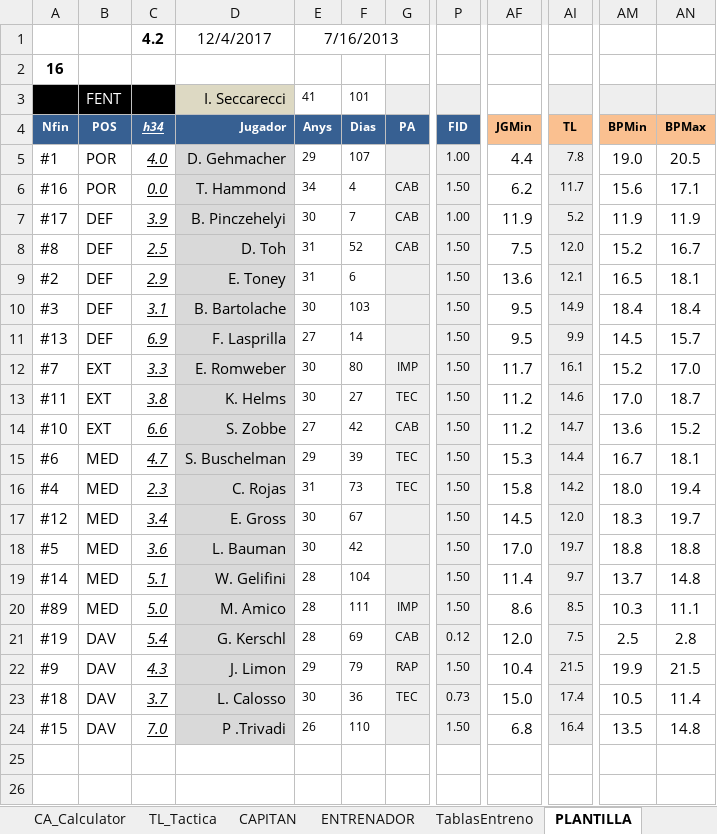
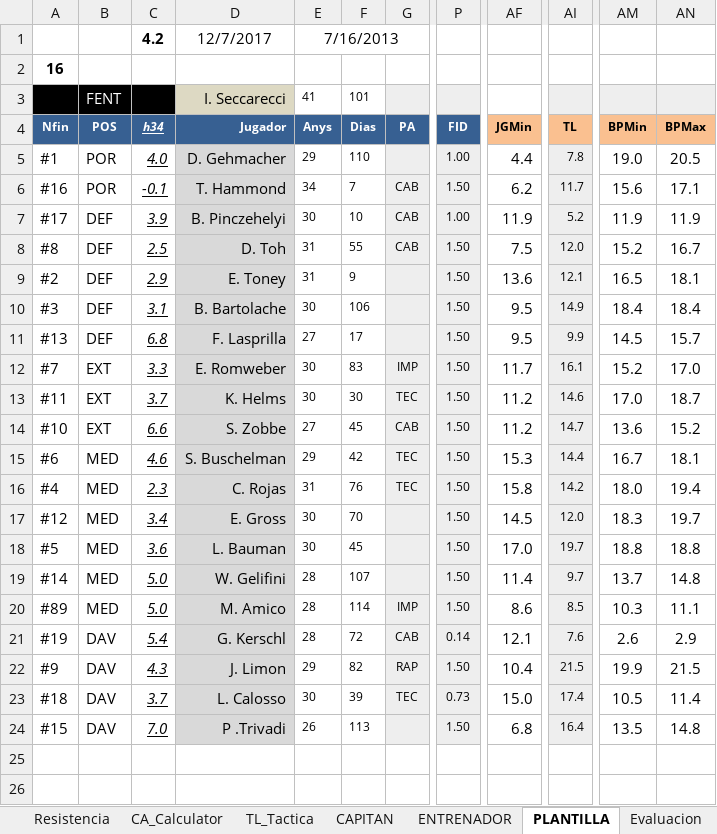
Before and after one commit to uny11/HI, an Excel workbook: projects/current/hattrick/1-ObiW@n.xlsx, sheet PLANTILLA, drawn as a sheet; only a part is shown, gaps mark what is left out; values as stored, in another font and other column widths than the file's, no borders; conditional formats not drawn; the diff names each change by its address in the sheet, - before the commit and + after, or states it on an @@ line.

```diff
--- a/projects/current/hattrick/1-ObiW@n.xlsx (sheet PLANTILLA)
+++ b/projects/current/hattrick/1-ObiW@n.xlsx (sheet PLANTILLA)
-D1 (Jugador): 12/4/2017
+D1 (Jugador): 12/7/2017
-F5 (Dias): 107
+F5 (Dias): 110
-C6 (h34): 0.0
+C6 (h34): -0.1
-F6 (Dias): 4
+F6 (Dias): 7
-F7 (Dias): 7
+F7 (Dias): 10
-F8 (Dias): 52
+F8 (Dias): 55
-F9 (Dias): 6
+F9 (Dias): 9
-F10 (Dias): 103
+F10 (Dias): 106
-C11 (h34): 6.9
+C11 (h34): 6.8
-F11 (Dias): 14
+F11 (Dias): 17
-F12 (Dias): 80
+F12 (Dias): 83
-C13 (h34): 3.8
+C13 (h34): 3.7
-F13 (Dias): 27
+F13 (Dias): 30
-F14 (Dias): 42
+F14 (Dias): 45
-C15 (h34): 4.7
+C15 (h34): 4.6
-F15 (Dias): 39
+F15 (Dias): 42
-F16 (Dias): 73
+F16 (Dias): 76
-F17 (Dias): 67
+F17 (Dias): 70
-F18 (Dias): 42
+F18 (Dias): 45
-C19 (h34): 5.1
+C19 (h34): 5.0
-F19 (Dias): 104
+F19 (Dias): 107
-F20 (Dias): 111
+F20 (Dias): 114
-F21 (Dias): 69
+F21 (Dias): 72
-P21 (FID): 0.12
+P21 (FID): 0.14
-AF21 (JGMin): 12.0
+AF21 (JGMin): 12.1
-AI21 (TL): 7.5
+AI21 (TL): 7.6
-AM21 (BPMin): 2.5
+AM21 (BPMin): 2.6
-AN21 (BPMax): 2.8
+AN21 (BPMax): 2.9
-F22 (Dias): 79
+F22 (Dias): 82
-F23 (Dias): 36
+F23 (Dias): 39
-F24 (Dias): 110
+F24 (Dias): 113
```
Also changed, not shown: sheet ENTRENAMIENTO_Rendimiento, sheet RecienPromocionados, sheet Eva_sinFORMA, sheet PAS, sheet LAT, sheet DEF, 4 more sheets, other sheet tabs, charts or pictures, projects/current/hattrick/1-V@der_Plantilla.xlsx, projects/current/hattrick/4-SimuladorPartidos.xlsx, 4 other files.
